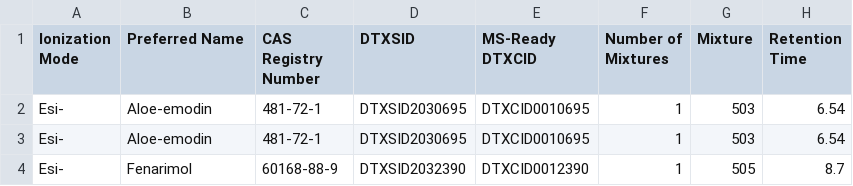
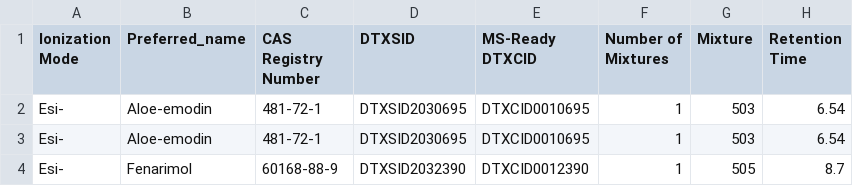
Before and after one commit to pockos56/IE_prediction-project, a CSV file: data/MOESM4_ESM_ESI-.csv, drawn as a sheet; only a part is shown; the diff names each change by its address in the sheet, - before the commit and + after, or states it on an @@ line.

```diff
--- a/data/MOESM4_ESM_ESI-.csv
+++ b/data/MOESM4_ESM_ESI-.csv
-B1: Preferred Name
+B1: Preferred_name
```
Also changed, not shown: data/MOESM4_ESM_ESI+.csv, 5 other files.
